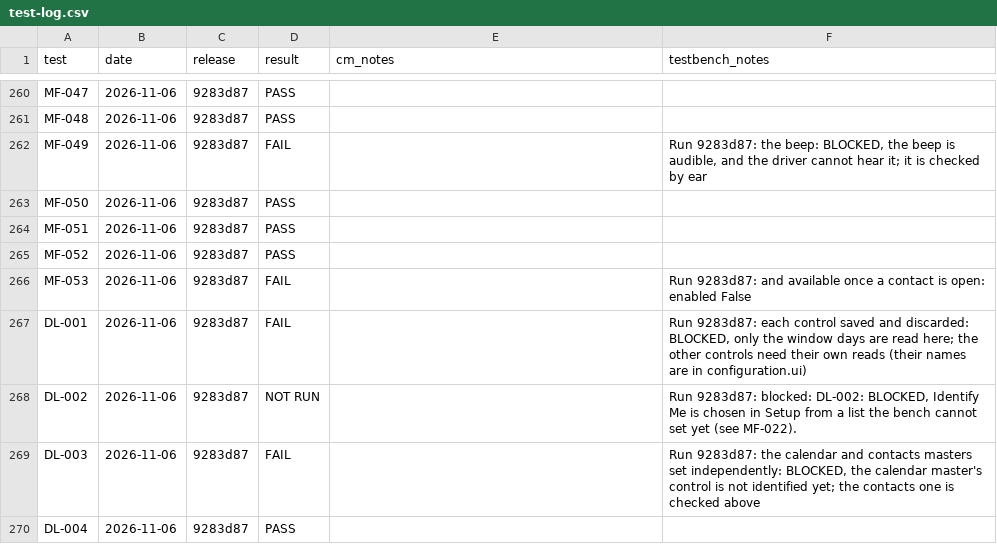
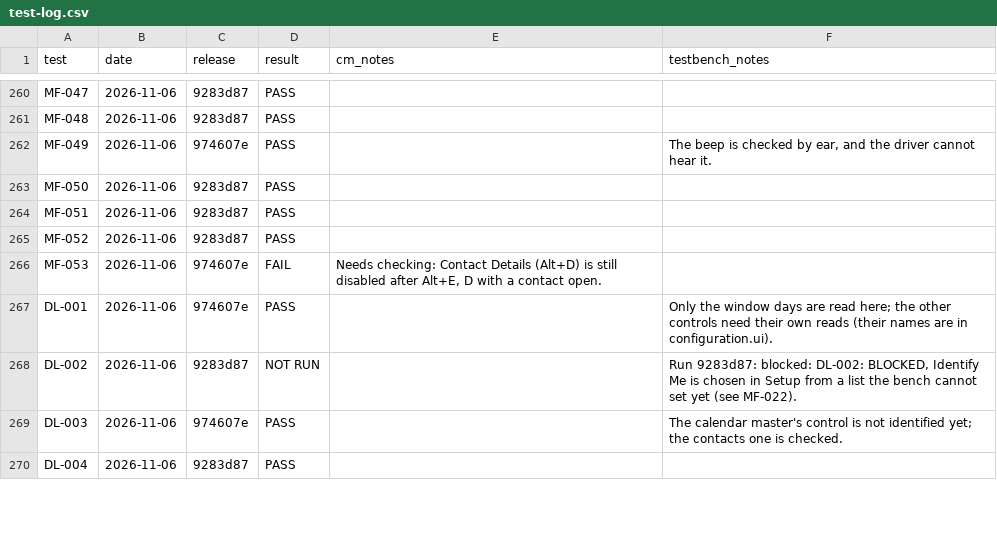
Before and after one commit to trumpton/ContactManager, a CSV file: documents/test-log.csv, drawn as a sheet; only a part is shown, gaps mark what is left out; the diff covers the shown part only.

```diff
--- a/documents/test-log.csv
+++ b/documents/test-log.csv
@@ -261,3 +261,3 @@ MF-047,2026-11-06,9283d87,PASS,,
 MF-048,2026-11-06,9283d87,PASS,,
-MF-049,2026-11-06,9283d87,FAIL,,"Run 9283d87: the beep: BLOCKED, the beep is audible, and the driver cannot hear it; it is checked by ear"
+MF-049,2026-11-06,974607e,PASS,,"The beep is checked by ear, and the driver cannot hear it."
 MF-050,2026-11-06,9283d87,PASS,,
@@ -265,6 +265,6 @@ MF-051,2026-11-06,9283d87,PASS,,
 MF-052,2026-11-06,9283d87,PASS,,
-MF-053,2026-11-06,9283d87,FAIL,,Run 9283d87: and available once a contact is open: enabled False
-DL-001,2026-11-06,9283d87,FAIL,,"Run 9283d87: each control saved and discarded: BLOCKED, only the window days are read here; the other controls need their own reads (their names are in configuration.ui)"
+MF-053,2026-11-06,974607e,FAIL,"Needs checking: Contact Details (Alt+D) is still disabled after Alt+E, D with a contact open.",
+DL-001,2026-11-06,974607e,PASS,,Only the window days are read here; the other controls need their own reads (their names are in configuration.ui).
 DL-002,2026-11-06,9283d87,NOT RUN,,"Run 9283d87: blocked: DL-002: BLOCKED, Identify Me is chosen in Setup from a list the bench cannot set yet (see MF-022)."
-DL-003,2026-11-06,9283d87,FAIL,,"Run 9283d87: the calendar and contacts masters set independently: BLOCKED, the calendar master's control is not identified yet; the contacts one is checked above"
+DL-003,2026-11-06,974607e,PASS,,The calendar master's control is not identified yet; the contacts one is checked.
 DL-004,2026-11-06,9283d87,PASS,,
```
Also changed, not shown: 77 edited cells elsewhere in this file.
